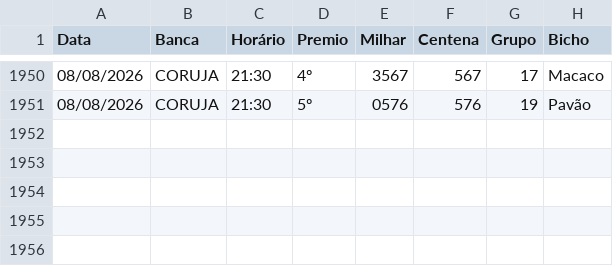
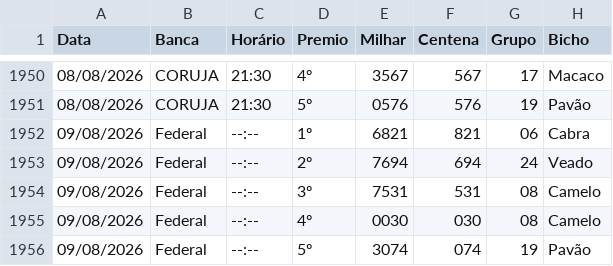
Before and after one commit to Anibalduarte-web/FERA_DA_SORTE, a CSV file: resultados.csv, drawn as a sheet; only a part is shown, gaps mark what is left out; the diff names each change by its address in the sheet, - before the commit and + after, or states it on an @@ line.

```diff
--- a/resultados.csv
+++ b/resultados.csv
+row 1952: 09/08/2026 | Federal | --:-- | 1º | 6821 | 821 | 06 | Cabra
+row 1953: 09/08/2026 | Federal | --:-- | 2º | 7694 | 694 | 24 | Veado
+row 1954: 09/08/2026 | Federal | --:-- | 3º | 7531 | 531 | 08 | Camelo
+row 1955: 09/08/2026 | Federal | --:-- | 4º | 0030 | 030 | 08 | Camelo
+row 1956: 09/08/2026 | Federal | --:-- | 5º | 3074 | 074 | 19 | Pavão
```
Also changed, not shown: 1 other file.
